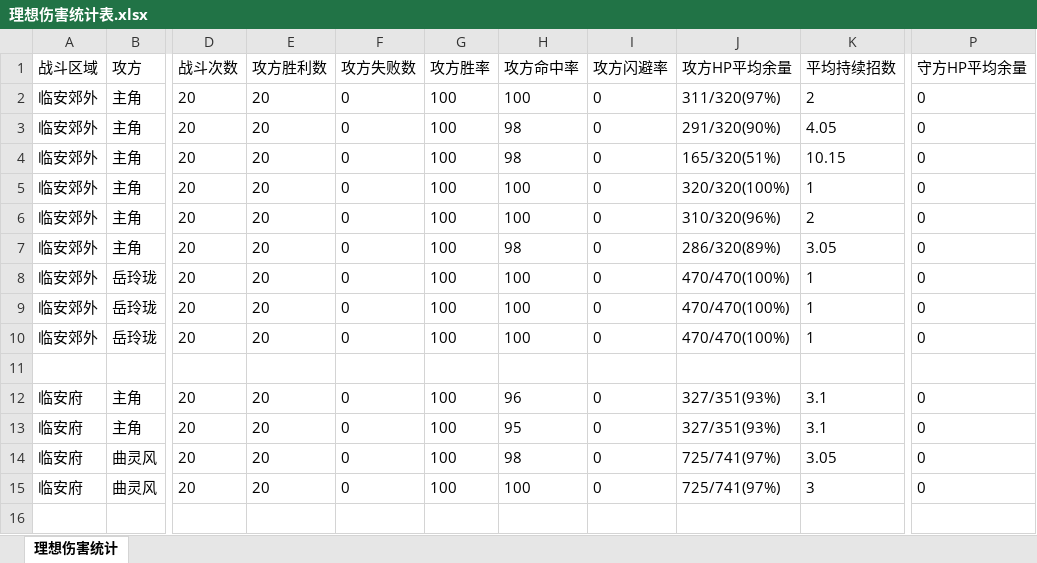
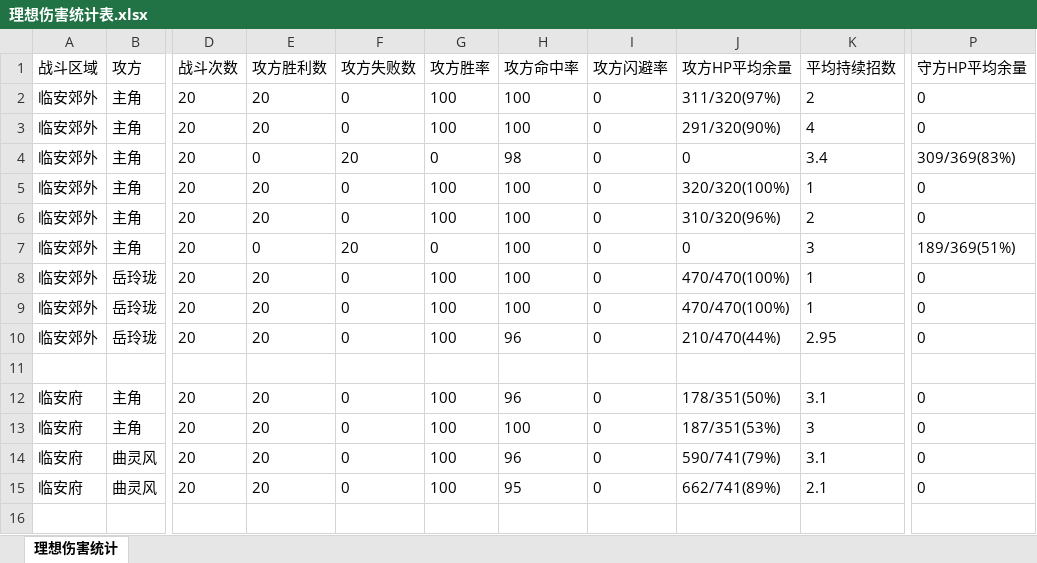
Before and after one commit to zhaoguo20002/MyWuXia, an Excel workbook: docs/理想伤害统计表.xlsx, sheet 理想伤害统计, drawn as a sheet; only a part is shown, gaps mark what is left out; values as stored, in another font and other column widths than the file's, no borders; the diff covers the shown part only; the diff names each change by its address in the sheet, - before the commit and + after, or states it on an @@ line.

```diff
--- a/docs/理想伤害统计表.xlsx (sheet 理想伤害统计)
+++ b/docs/理想伤害统计表.xlsx (sheet 理想伤害统计)
-H3 (攻方命中率): 98
+H3 (攻方命中率): 100
-K3 (平均持续招数): 4.05
+K3 (平均持续招数): 4
-E4 (攻方胜利数): 20
+E4 (攻方胜利数): 0
-F4 (攻方失败数): 0
+F4 (攻方失败数): 20
-G4 (攻方胜率): 100
+G4 (攻方胜率): 0
-J4 (攻方HP平均余量): 165/320(51%)
+J4 (攻方HP平均余量): 0
-K4 (平均持续招数): 10.15
+K4 (平均持续招数): 3.4
-P4 (守方HP平均余量): 0
+P4 (守方HP平均余量): 309/369(83%)
-E7 (攻方胜利数): 20
+E7 (攻方胜利数): 0
-F7 (攻方失败数): 0
+F7 (攻方失败数): 20
-G7 (攻方胜率): 100
+G7 (攻方胜率): 0
-H7 (攻方命中率): 98
+H7 (攻方命中率): 100
-J7 (攻方HP平均余量): 286/320(89%)
+J7 (攻方HP平均余量): 0
-K7 (平均持续招数): 3.05
+K7 (平均持续招数): 3
-P7 (守方HP平均余量): 0
+P7 (守方HP平均余量): 189/369(51%)
-H10 (攻方命中率): 100
+H10 (攻方命中率): 96
-J10 (攻方HP平均余量): 470/470(100%)
+J10 (攻方HP平均余量): 210/470(44%)
-K10 (平均持续招数): 1
+K10 (平均持续招数): 2.95
-J12 (攻方HP平均余量): 327/351(93%)
+J12 (攻方HP平均余量): 178/351(50%)
-H13 (攻方命中率): 95
+H13 (攻方命中率): 100
-J13 (攻方HP平均余量): 327/351(93%)
+J13 (攻方HP平均余量): 187/351(53%)
-K13 (平均持续招数): 3.1
+K13 (平均持续招数): 3
-H14 (攻方命中率): 98
+H14 (攻方命中率): 96
-J14 (攻方HP平均余量): 725/741(97%)
+J14 (攻方HP平均余量): 590/741(79%)
-K14 (平均持续招数): 3.05
+K14 (平均持续招数): 3.1
-H15 (攻方命中率): 100
+H15 (攻方命中率): 95
-J15 (攻方HP平均余量): 725/741(97%)
+J15 (攻方HP平均余量): 662/741(89%)
-K15 (平均持续招数): 3
+K15 (平均持续招数): 2.1
```
Also changed, not shown: 1427 edited cells elsewhere in this sheet, docs/数值平衡.xlsx, docs/秘籍数值.xlsx, 2 other files.
